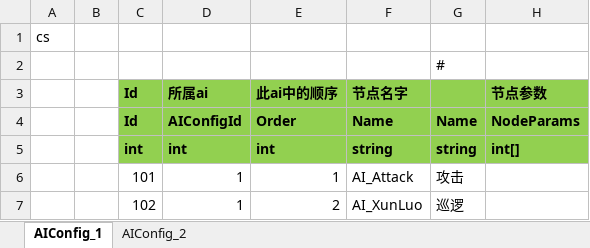
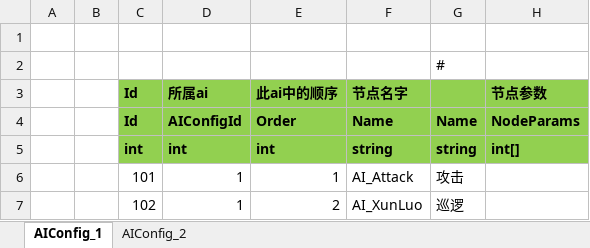
Before and after one commit to 526077247/ET, an Excel workbook: Excel/A_AIConfig.xlsx, sheet AIConfig_1, drawn as a sheet; values as stored, in another font and other column widths than the file's, no borders; the diff names each change by its address in the sheet, - before the commit and + after, or states it on an @@ line.

```diff
--- a/Excel/A_AIConfig.xlsx (sheet AIConfig_1)
+++ b/Excel/A_AIConfig.xlsx (sheet AIConfig_1)
-A1: cs
+A1: (empty)
```
Also changed, not shown: 9 other files.
